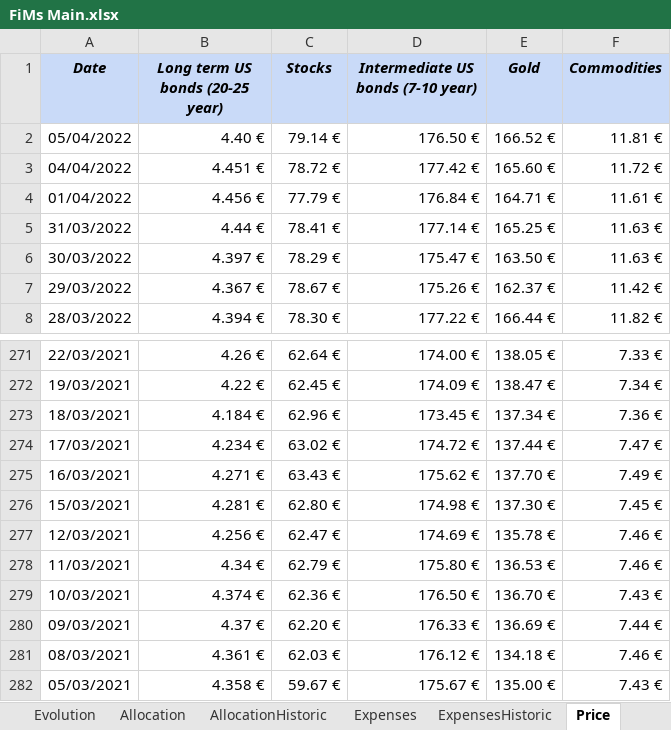
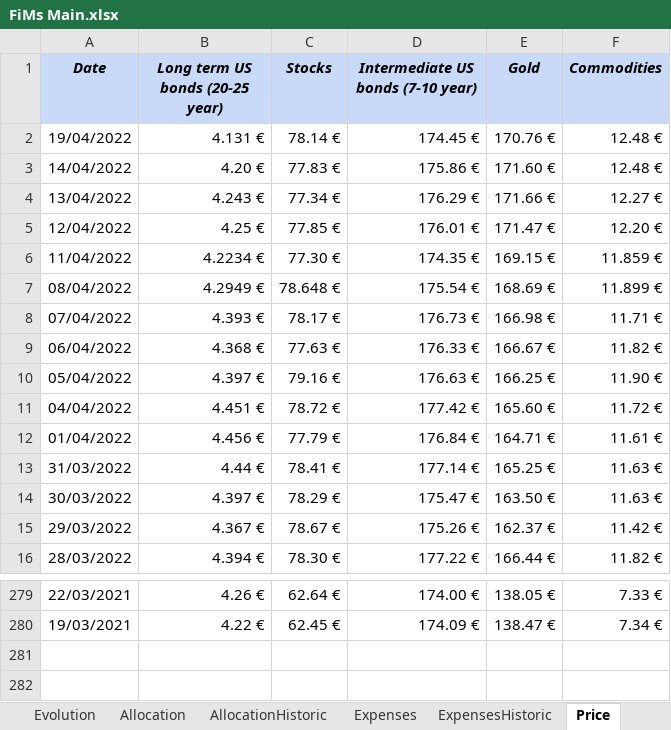
Before and after one commit to flodef/FiMs, an Excel workbook: Data/FiMs Main.xlsx, sheet Price, drawn as a sheet; only a part is shown, gaps mark what is left out; values as stored, in another font and other column widths than the file's, no borders; charts and pictures and conditional formats not drawn; removed rows and columns are numbered as before the commit, all else as after; the diff names each change by its address in the sheet, - before the commit and + after, or states it on an @@ line.

```diff
--- a/Data/FiMs Main.xlsx (sheet Price)
+++ b/Data/FiMs Main.xlsx (sheet Price)
+row 2: 19/04/2022 | 4.131 € | 78.14 € | 174.45 € | 170.76 € | 12.48 €
+row 3: 14/04/2022 | 4.20 € | 77.83 € | 175.86 € | 171.60 € | 12.48 €
+row 4: 13/04/2022 | 4.243 € | 77.34 € | 176.29 € | 171.66 € | 12.27 €
+row 5: 12/04/2022 | 4.25 € | 77.85 € | 176.01 € | 171.47 € | 12.20 €
+row 6: 11/04/2022 | 4.2234 € | 77.30 € | 174.35 € | 169.15 € | 11.859 €
+row 7: 08/04/2022 | 4.2949 € | 78.648 € | 175.54 € | 168.69 € | 11.899 €
+row 8: 07/04/2022 | 4.393 € | 78.17 € | 176.73 € | 166.98 € | 11.71 €
+row 9: 06/04/2022 | 4.368 € | 77.63 € | 176.33 € | 166.67 € | 11.82 €
-B10 (Long term US bonds (20-25 year)): 4.40 €
+B10 (Long term US bonds (20-25 year)): 4.397 €
-C10 (Stocks): 79.14 €
+C10 (Stocks): 79.16 €
-D10: 176.50 €
+D10: 176.63 €
-E10 (Gold): 166.52 €
+E10 (Gold): 166.25 €
-F10 (Commodities): 11.81 €
+F10 (Commodities): 11.90 €
-row 273: 18/03/2021 | 4.184 € | 62.96 € | 173.45 € | 137.34 € | 7.36 €
-row 274: 17/03/2021 | 4.234 € | 63.02 € | 174.72 € | 137.44 € | 7.47 €
-row 275: 16/03/2021 | 4.271 € | 63.43 € | 175.62 € | 137.70 € | 7.49 €
-row 276: 15/03/2021 | 4.281 € | 62.80 € | 174.98 € | 137.30 € | 7.45 €
-row 277: 12/03/2021 | 4.256 € | 62.47 € | 174.69 € | 135.78 € | 7.46 €
-row 278: 11/03/2021 | 4.34 € | 62.79 € | 175.80 € | 136.53 € | 7.46 €
-row 279: 10/03/2021 | 4.374 € | 62.36 € | 176.50 € | 136.70 € | 7.43 €
-row 280: 09/03/2021 | 4.37 € | 62.20 € | 176.33 € | 136.69 € | 7.44 €
-row 281: 08/03/2021 | 4.361 € | 62.03 € | 176.12 € | 134.18 € | 7.46 €
-row 282: 05/03/2021 | 4.358 € | 59.67 € | 175.67 € | 135.00 € | 7.43 €
```
Also changed, not shown: sheet Historic, sheet Evolution, sheet Investment, sheet Dashboard, sheet ExpensesHistoric, sheet Allocation, 3 more sheets, formulas that keep their value, hidden cells, Data/FiMs Crypto.xlsx, 2 other files.
